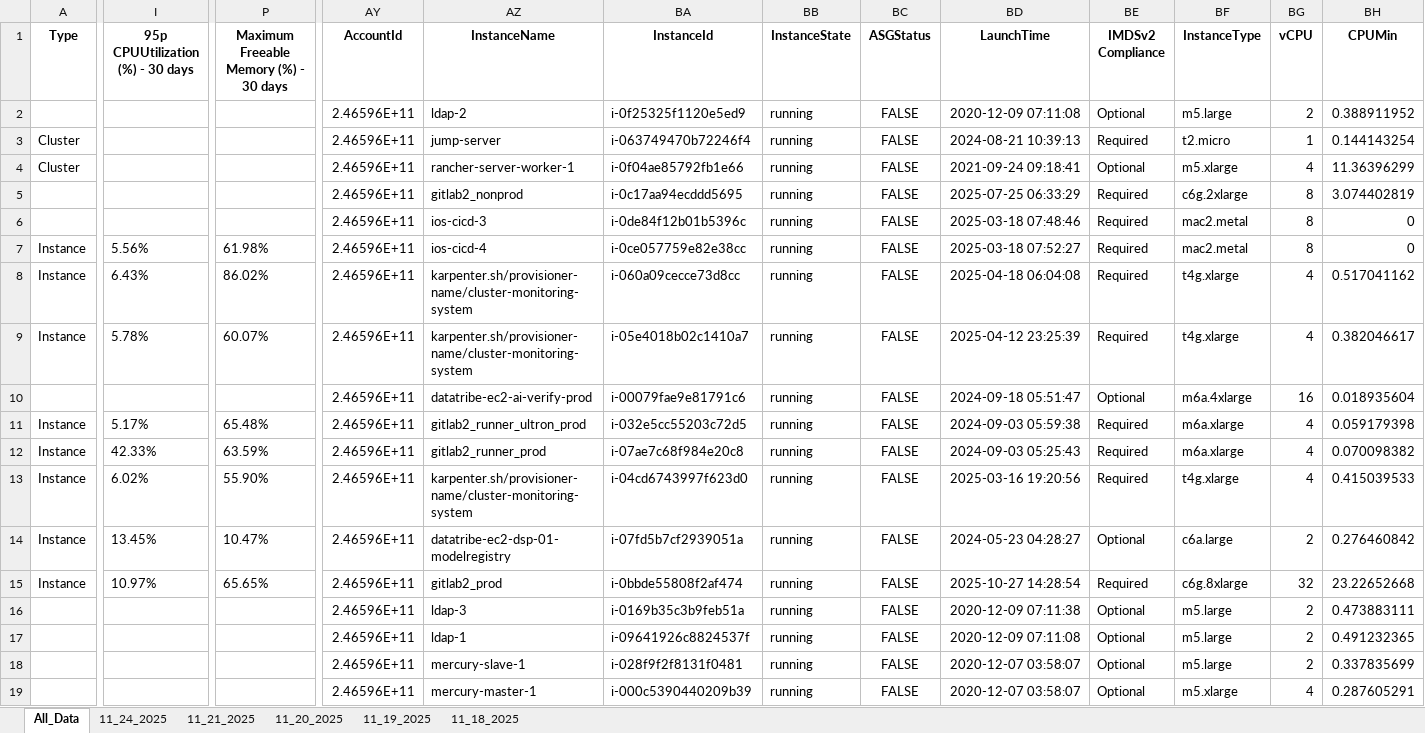
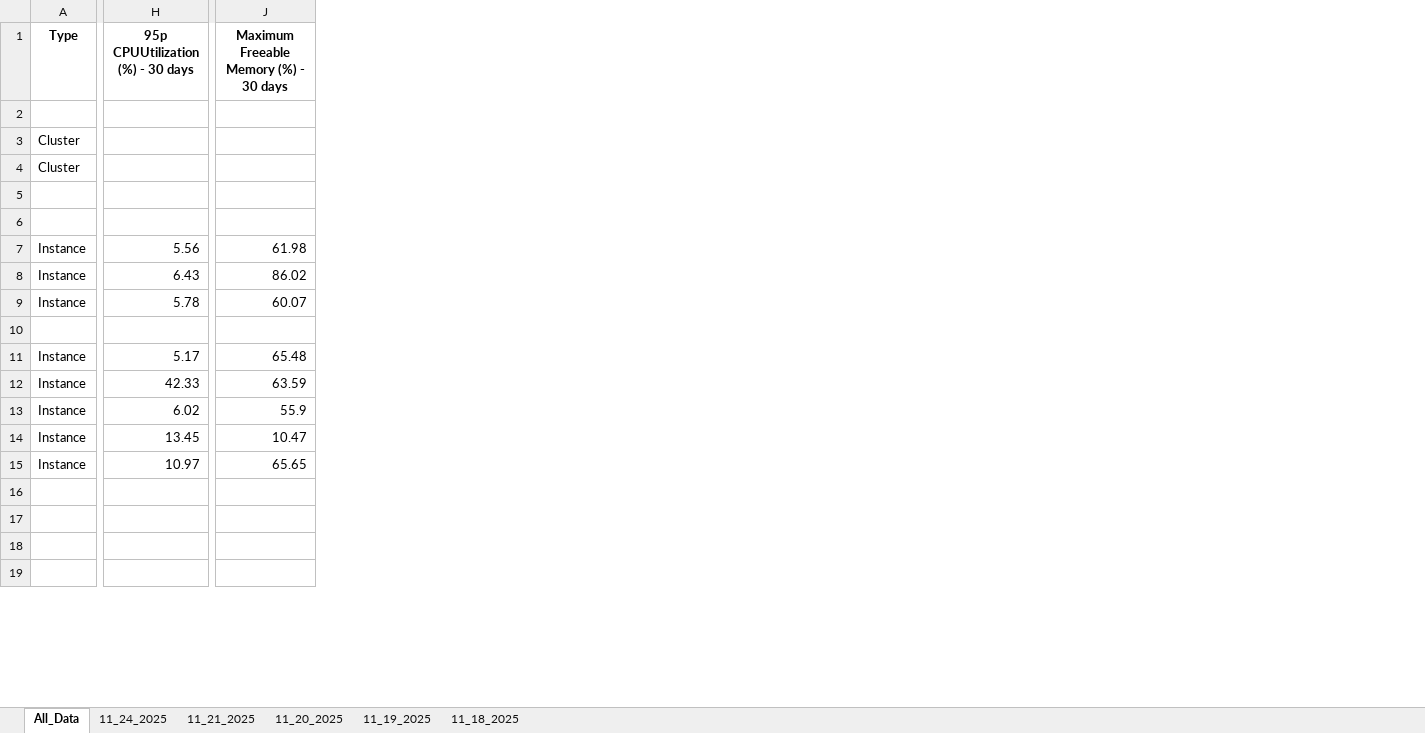
Before and after one commit to jfebrada-cap/AMS_report_consolidation, an Excel workbook: Consolidated_Reports/Shared_Services_Consolidated.xlsx, sheet All_Data, drawn as a sheet; only a part is shown, gaps mark what is left out; values as stored, in another font and other column widths than the file's, no borders; conditional formats not drawn; removed rows and columns are numbered as before the commit, all else as after; rows hold the shown columns only; the diff covers the shown part only; the diff names each change by its address in the sheet, - before the commit and + after, or states it on an @@ line.

```diff
--- a/Consolidated_Reports/Shared_Services_Consolidated.xlsx (sheet All_Data)
+++ b/Consolidated_Reports/Shared_Services_Consolidated.xlsx (sheet All_Data)
-column AY (AccountId), rows 2-19: all 2.46596E+11
-column AZ (InstanceName), rows 2-19: ldap-2 | jump-server | rancher-server-worker-1 | gitlab2_nonprod | ios-cicd-3 | ios-cicd-4 | karpenter.sh/provisioner-name/cluster-monitoring-system | karpenter.sh/provisioner-name/cluster-monitoring-system | datatribe-ec2-ai-verify-prod | gitlab2_runner_ultron_prod | gitlab2_runner_prod | karpenter.sh/provisioner-name/cluster-monitoring-system | datatribe-ec2-dsp-01-modelregistry | gitlab2_prod | ldap-3 | ldap-1 | mercury-slave-1 | mercury-master-1
-column BA (InstanceId), rows 2-19: i-0f25325f1120e5ed9 | i-063749470b72246f4 | i-0f04ae85792fb1e66 | i-0c17aa94ecddd5695 | i-0de84f12b01b5396c | i-0ce057759e82e38cc | i-060a09cecce73d8cc | i-05e4018b02c1410a7 | i-00079fae9e81791c6 | i-032e5cc55203c72d5 | i-07ae7c68f984e20c8 | i-04cd6743997f623d0 | i-07fd5b7cf2939051a | i-0bbde55808f2af474 | i-0169b35c3b9feb51a | i-09641926c8824537f | i-028f9f2f8131f0481 | i-000c5390440209b39
-column BB (InstanceState), rows 2-19: all running
-column BC (ASGStatus), rows 2-19: all FALSE
-column BD (LaunchTime), rows 2-19: 2020-12-09 07:11:08 | 2024-08-21 10:39:13 | 2021-09-24 09:18:41 | 2025-07-25 06:33:29 | 2025-03-18 07:48:46 | 2025-03-18 07:52:27 | 2025-04-18 06:04:08 | 2025-04-12 23:25:39 | 2024-09-18 05:51:47 | 2024-09-03 05:59:38 | 2024-09-03 05:25:43 | 2025-03-16 19:20:56 | 2024-05-23 04:28:27 | 2025-10-27 14:28:54 | 2020-12-09 07:11:38 | 2020-12-09 07:11:08 | 2020-12-07 03:58:07 | 2020-12-07 03:58:07
-column BE (IMDSv2 Compliance), rows 2-19: Optional | Required | Optional | Required | Required | Required | Required | Required | Optional | Required | Required | Required | Optional | Required | Optional | Optional | Optional | Optional
-column BF (InstanceType), rows 2-19: m5.large | t2.micro | m5.xlarge | c6g.2xlarge | mac2.metal | mac2.metal | t4g.xlarge | t4g.xlarge | m6a.4xlarge | m6a.xlarge | m6a.xlarge | t4g.xlarge | c6a.large | c6g.8xlarge | m5.large | m5.large | m5.large | m5.xlarge
-column BG (vCPU), rows 2-19: 2 | 1 | 4 | 8 | 8 | 8 | 4 | 4 | 16 | 4 | 4 | 4 | 2 | 32 | 2 | 2 | 2 | 4
-column BH (CPUMin), rows 2-19: 0.388911952 | 0.144143254 | 11.36396299 | 3.074402819 | 0 | 0 | 0.517041162 | 0.382046617 | 0.018935604 | 0.059179398 | 0.070098382 | 0.415039533 | 0.276460842 | 23.22652668 | 0.473883111 | 0.491232365 | 0.337835699 | 0.287605291
-row 5:  |  |  | 2.46596E+11 | gitlab2_nonprod | i-0c17aa94ecddd5695 | running | FALSE | 2025-07-25 06:33:29 | Required | c6g.2xlarge | 8 | 3.074402819
+row 5: (empty)
-row 6:  |  |  | 2.46596E+11 | ios-cicd-3 | i-0de84f12b01b5396c | running | FALSE | 2025-03-18 07:48:46 | Required | mac2.metal | 8 | 0
+row 6: (empty)
-H7 (95p CPUUtilization (%) - 30 days): 5.56%
+H7 (95p CPUUtilization (%) - 30 days): 5.56
-J7: 61.98%
+J7: 61.98
-H8 (95p CPUUtilization (%) - 30 days): 6.43%
+H8 (95p CPUUtilization (%) - 30 days): 6.43
-J8: 86.02%
+J8: 86.02
-H9 (95p CPUUtilization (%) - 30 days): 5.78%
+H9 (95p CPUUtilization (%) - 30 days): 5.78
-J9: 60.07%
+J9: 60.07
-H11 (95p CPUUtilization (%) - 30 days): 5.17%
+H11 (95p CPUUtilization (%) - 30 days): 5.17
-J11: 65.48%
+J11: 65.48
-H12 (95p CPUUtilization (%) - 30 days): 42.33%
+H12 (95p CPUUtilization (%) - 30 days): 42.33
-J12: 63.59%
+J12: 63.59
-H13 (95p CPUUtilization (%) - 30 days): 6.02%
+H13 (95p CPUUtilization (%) - 30 days): 6.02
-J13: 55.90%
+J13: 55.9
-H14 (95p CPUUtilization (%) - 30 days): 13.45%
+H14 (95p CPUUtilization (%) - 30 days): 13.45
-J14: 10.47%
+J14: 10.47
-H15 (95p CPUUtilization (%) - 30 days): 10.97%
+H15 (95p CPUUtilization (%) - 30 days): 10.97
-J15: 65.65%
+J15: 65.65
```
Also changed, not shown: 1 removed row, 42 removed columns and 203 edited cells elsewhere in this sheet, sheet 11_24_2025, sheet 11_19_2025, sheet 11_21_2025, sheet 11_20_2025, sheet 11_18_2025, Consolidated_Reports/Batalan_Consolidated.xlsx, Consolidated_Reports/Production_Consolidated.xlsx, 2 other files.
